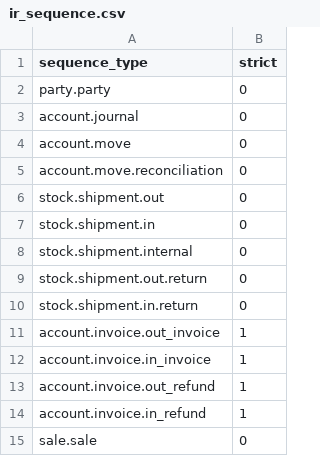
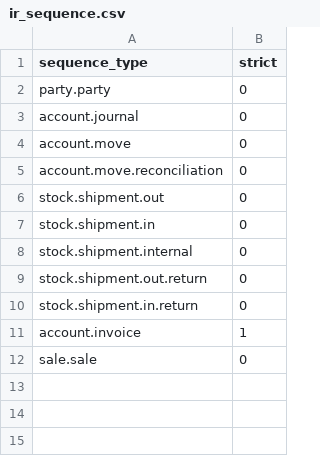
Before and after one commit to angelnan/kafkadb_openerpv5_tryton, a CSV file: ir/ir_sequence.csv, drawn as a sheet.

Commit message:
account_invoice module: Moved migration of sequence strict to account invoice. Fixed inheritance with ir module.

```diff
--- a/ir/ir_sequence.csv
+++ b/ir/ir_sequence.csv
@@ -10,6 +10,3 @@ stock.shipment.out.return,0
 stock.shipment.in.return,0
-account.invoice.out_invoice,1
-account.invoice.in_invoice,1
-account.invoice.out_refund,1
-account.invoice.in_refund,1
+account.invoice,1
 sale.sale,0
```
Also changed, not shown: 3 other files.
